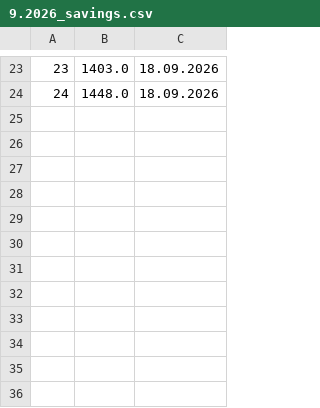
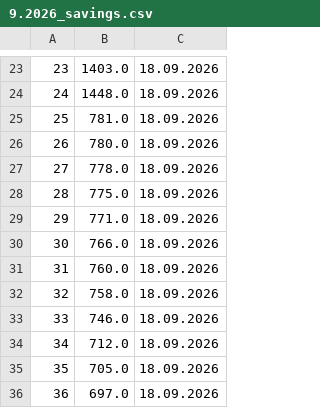
Before and after one commit to Hamed14282/NewBit---Finance-program, a CSV file: data/Gw4l229rUBjRxNX/9.2026/9.2026_savings.csv, drawn as a sheet; only a part is shown, gaps mark what is left out.

```diff
--- a/data/Gw4l229rUBjRxNX/9.2026/9.2026_savings.csv
+++ b/data/Gw4l229rUBjRxNX/9.2026/9.2026_savings.csv
@@ -24 +24,13 @@
 24,1448.0,18.09.2026
+25,781.0,18.09.2026
+26,780.0,18.09.2026
+27,778.0,18.09.2026
+28,775.0,18.09.2026
+29,771.0,18.09.2026
+30,766.0,18.09.2026
+31,760.0,18.09.2026
+32,758.0,18.09.2026
+33,746.0,18.09.2026
+34,712.0,18.09.2026
+35,705.0,18.09.2026
+36,697.0,18.09.2026
```
Also changed, not shown: data/Gw4l229rUBjRxNX/9.2026/9.2026_expenses.csv, data/users.csv, 5 other files.
